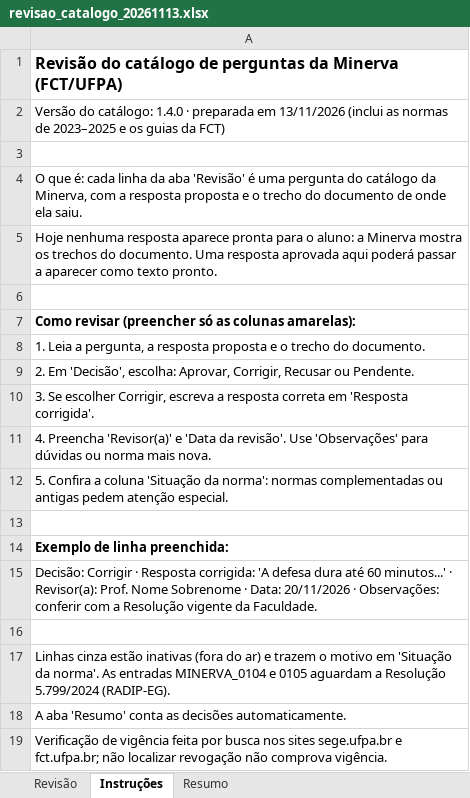
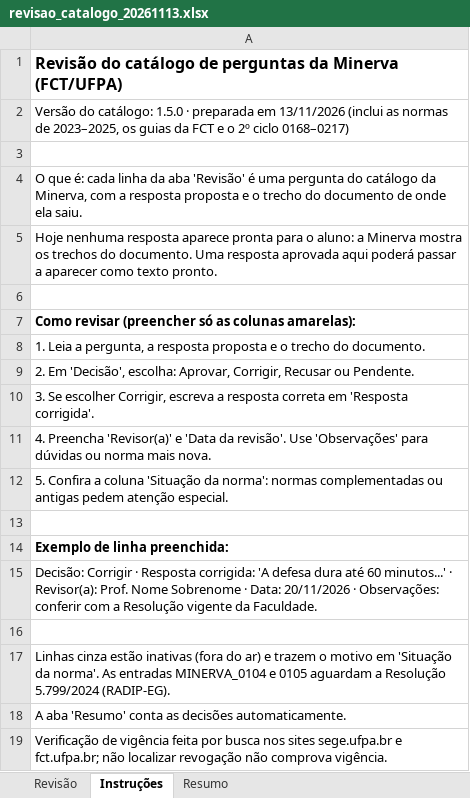
Before and after one commit to terumisan/minerva-ai-ufpa, an Excel workbook: docs/revisao_catalogo_20261113.xlsx, sheet Instruções, drawn as a sheet; values as stored, in another font and other column widths than the file's, no borders; the diff names each change by its address in the sheet, - before the commit and + after, or states it on an @@ line.

```diff
--- a/docs/revisao_catalogo_20261113.xlsx (sheet Instruções)
+++ b/docs/revisao_catalogo_20261113.xlsx (sheet Instruções)
-A2: …do catálogo: 1.4.0 · preparada em 13/11/2026 (inclui as normas de 2023–2025 e os guias da FCT)
+A2: …do catálogo: 1.5.0 · preparada em 13/11/2026 (inclui as normas de 2023–2025, os guias da FCT e o 2º ciclo 0168–0217)
```
Also changed, not shown: sheet Revisão, sheet Resumo, formulas that keep their value, 4 other files.
